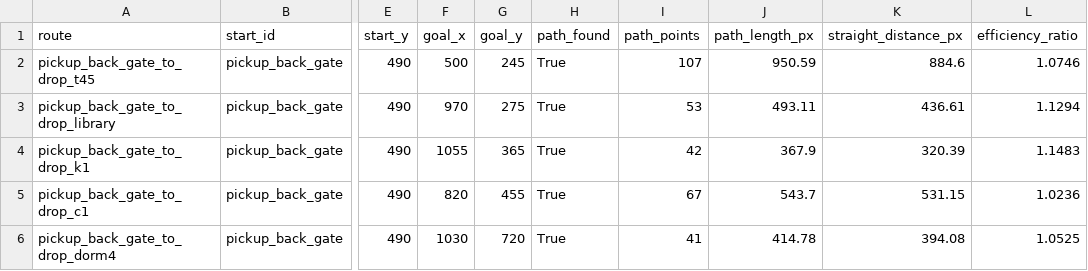
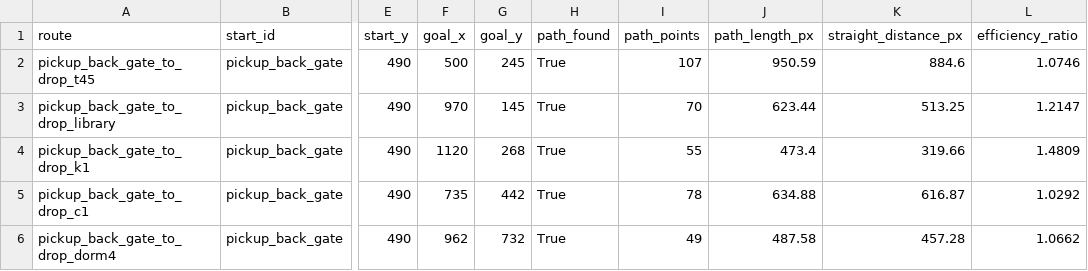
Before and after one commit to PHai237/TLU_UAV_PPO, a CSV file: results/astar_metrics.csv, drawn as a sheet; only a part is shown, gaps mark what is left out; the diff names each change by its address in the sheet, - before the commit and + after, or states it on an @@ line.

```diff
--- a/results/astar_metrics.csv
+++ b/results/astar_metrics.csv
-G3 (goal_y): 275
+G3 (goal_y): 145
-I3 (path_points): 53
+I3 (path_points): 70
-J3 (path_length_px): 493.11
+J3 (path_length_px): 623.44
-K3 (straight_distance_px): 436.61
+K3 (straight_distance_px): 513.25
-L3 (efficiency_ratio): 1.1294
+L3 (efficiency_ratio): 1.2147
-F4 (goal_x): 1055
+F4 (goal_x): 1120
-G4 (goal_y): 365
+G4 (goal_y): 268
-I4 (path_points): 42
+I4 (path_points): 55
-J4 (path_length_px): 367.9
+J4 (path_length_px): 473.4
-K4 (straight_distance_px): 320.39
+K4 (straight_distance_px): 319.66
-L4 (efficiency_ratio): 1.1483
+L4 (efficiency_ratio): 1.4809
-F5 (goal_x): 820
+F5 (goal_x): 735
-G5 (goal_y): 455
+G5 (goal_y): 442
-I5 (path_points): 67
+I5 (path_points): 78
-J5 (path_length_px): 543.7
+J5 (path_length_px): 634.88
-K5 (straight_distance_px): 531.15
+K5 (straight_distance_px): 616.87
-L5 (efficiency_ratio): 1.0236
+L5 (efficiency_ratio): 1.0292
-F6 (goal_x): 1030
+F6 (goal_x): 962
-G6 (goal_y): 720
+G6 (goal_y): 732
-I6 (path_points): 41
+I6 (path_points): 49
-J6 (path_length_px): 414.78
+J6 (path_length_px): 487.58
-K6 (straight_distance_px): 394.08
+K6 (straight_distance_px): 457.28
-L6 (efficiency_ratio): 1.0525
+L6 (efficiency_ratio): 1.0662
```
Also changed, not shown: results/policy_eval_summary.csv, 32 other files.
